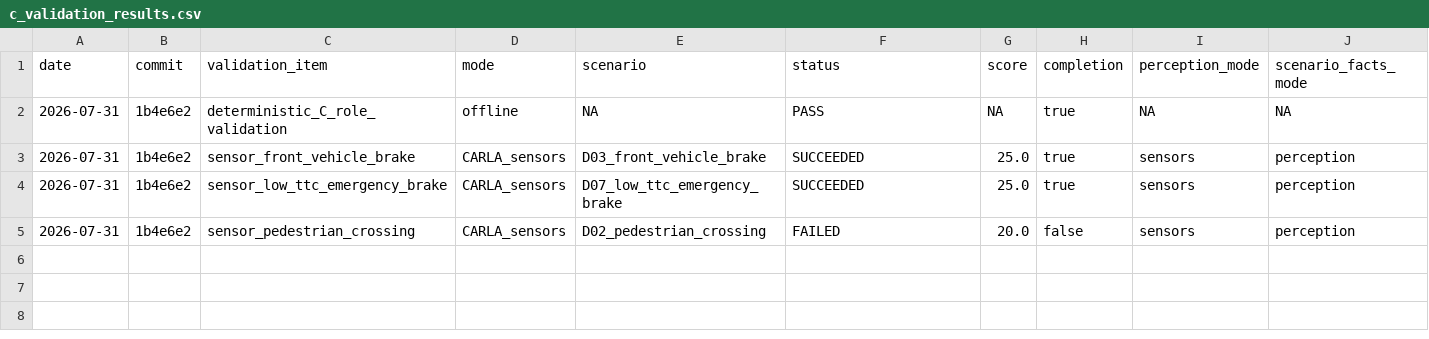
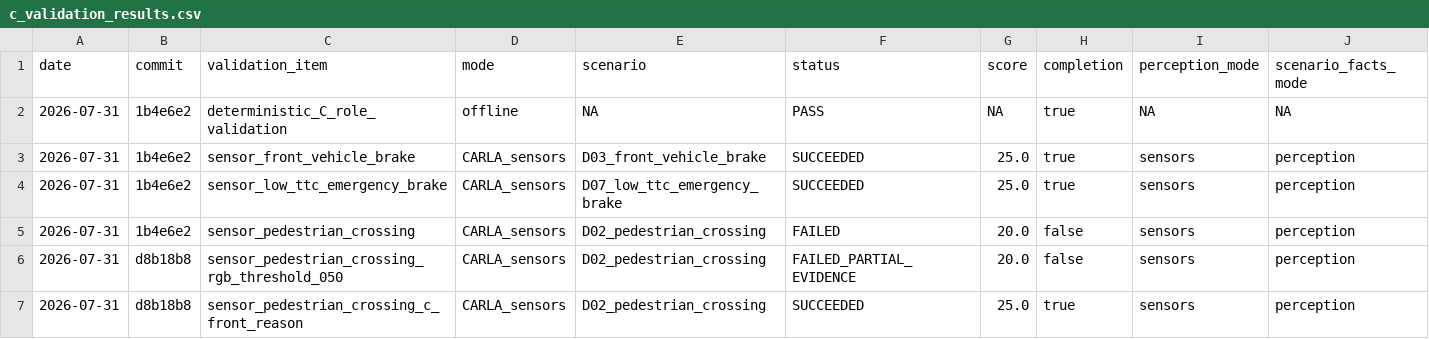
Before and after one commit to oOxixi/carla_driving, a CSV file: car_control_C/validation/c_validation_results.csv, drawn as a sheet; only a part is shown; rows hold the shown columns only; the diff names each change by its address in the sheet, - before the commit and + after, or states it on an @@ line.

```diff
--- a/car_control_C/validation/c_validation_results.csv
+++ b/car_control_C/validation/c_validation_results.csv
+row 6: 2026-07-31 | d8b18b8 | sensor_pedestrian_crossing_rgb_threshold_050 | CARLA_sensors | D02_pedestrian_crossing | FAILED_PARTIAL_EVIDENCE | 20.0 | false | sensors | perception
+row 7: 2026-07-31 | d8b18b8 | sensor_pedestrian_crossing_c_front_reason | CARLA_sensors | D02_pedestrian_crossing | SUCCEEDED | 25.0 | true | sensors | perception
```
Also changed, not shown: 4 other files.
